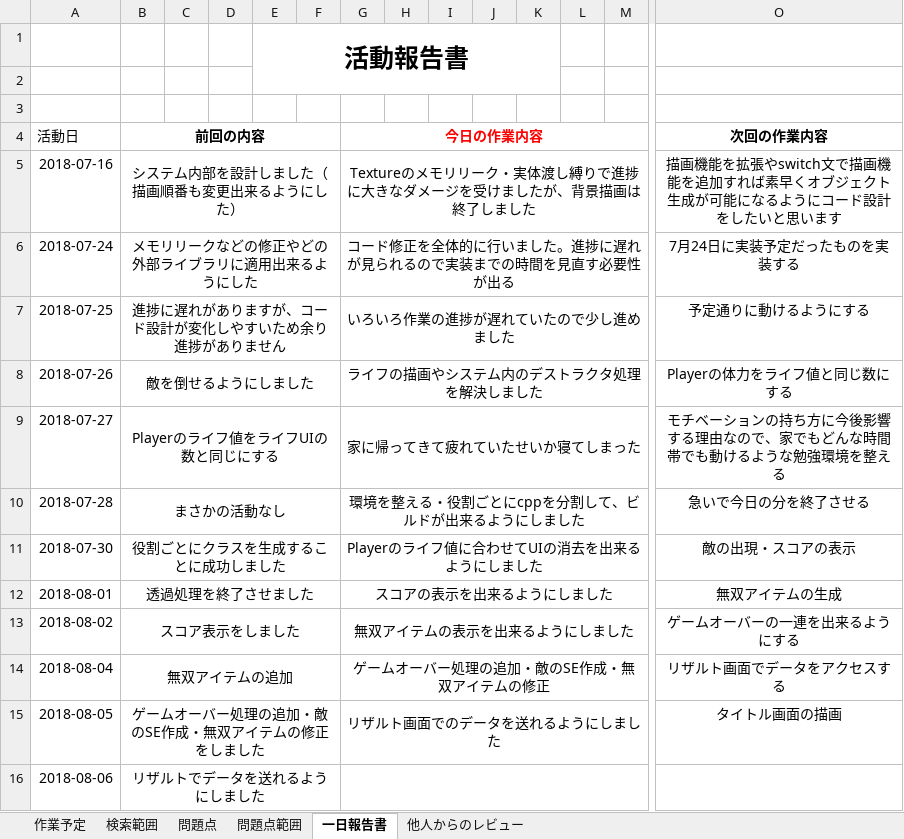
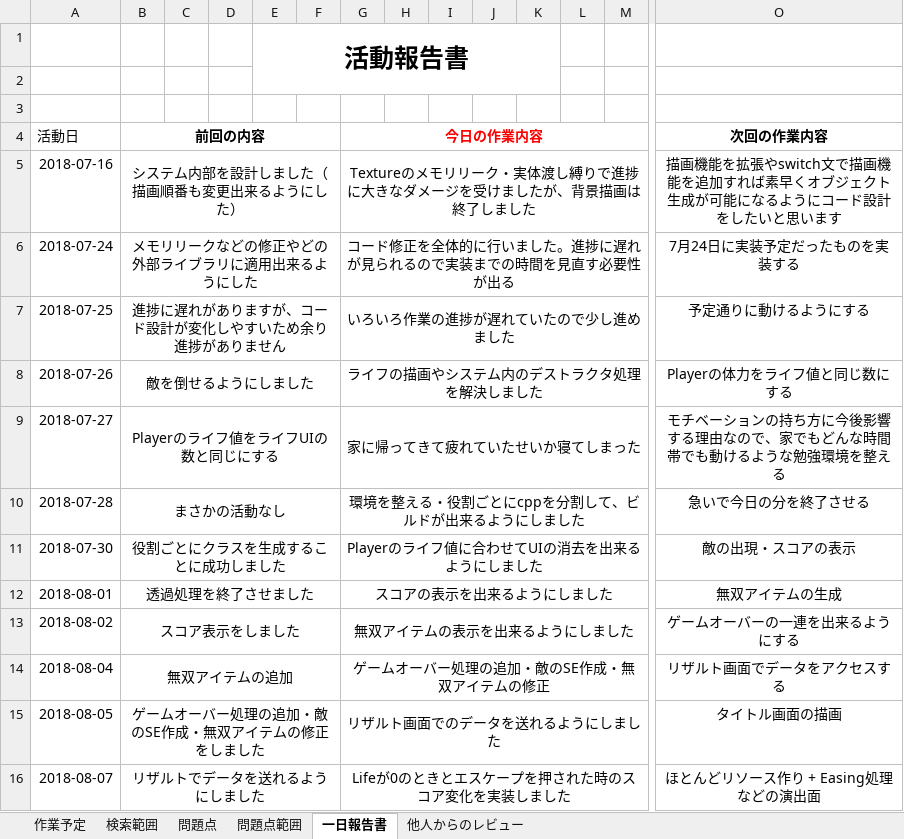
Before and after one commit to Jastin-Infj/GoblinExpedition, an Excel workbook: 作業実装日予定表.xlsx, sheet 一日報告書, drawn as a sheet; only a part is shown, gaps mark what is left out; values as stored, in another font and other column widths than the file's, no borders; removed rows and columns are numbered as before the commit, all else as after; rows hold the shown columns only; the diff names each change by its address in the sheet, - before the commit and + after, or states it on an @@ line.

```diff
--- a/作業実装日予定表.xlsx (sheet 一日報告書)
+++ b/作業実装日予定表.xlsx (sheet 一日報告書)
-row 16: 2018-08-06 | リザルトでデータを送れるようにしました
+row 16: 2018-08-07 | リザルトでデータを送れるようにしました |  |  |  |  | Lifeが0のときとエスケープを押された時のスコア変化を実装しました |  |  |  |  |  |  | ほとんどリソース作り + Easing処理などの演出面
```
Also changed, not shown: sheet 作業予定, 19 other files.
